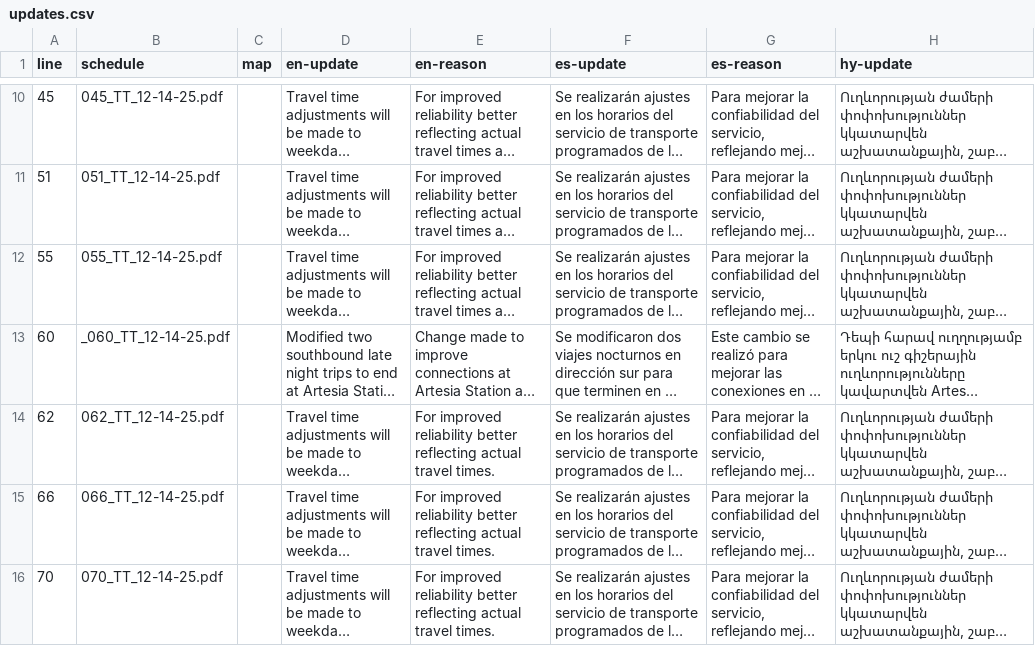
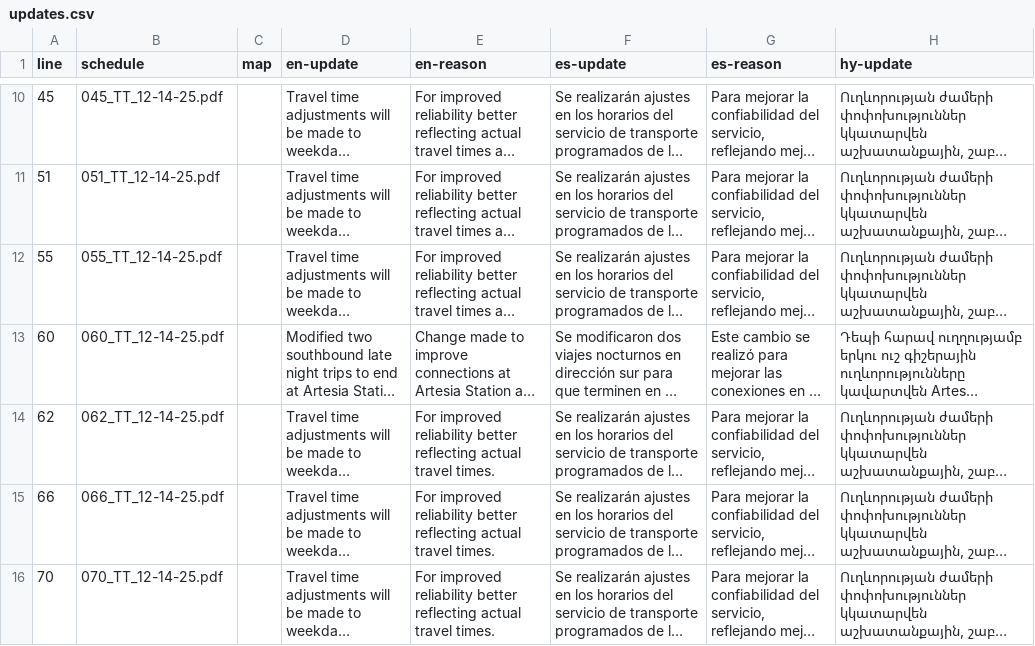
Before and after one commit to LACMTA/mybus-v3, a CSV file: src/_data/2025-12/updates.csv, drawn as a sheet; only a part is shown, gaps mark what is left out; long unchanged cells end in …; the diff names each change by its address in the sheet, - before the commit and + after, or states it on an @@ line.

```diff
--- a/src/_data/2025-12/updates.csv
+++ b/src/_data/2025-12/updates.csv
-B13 (schedule): _060_TT_12-14-25.pdf
+B13 (schedule): 060_TT_12-14-25.pdf
```
Also changed, not shown: 17 other files.
